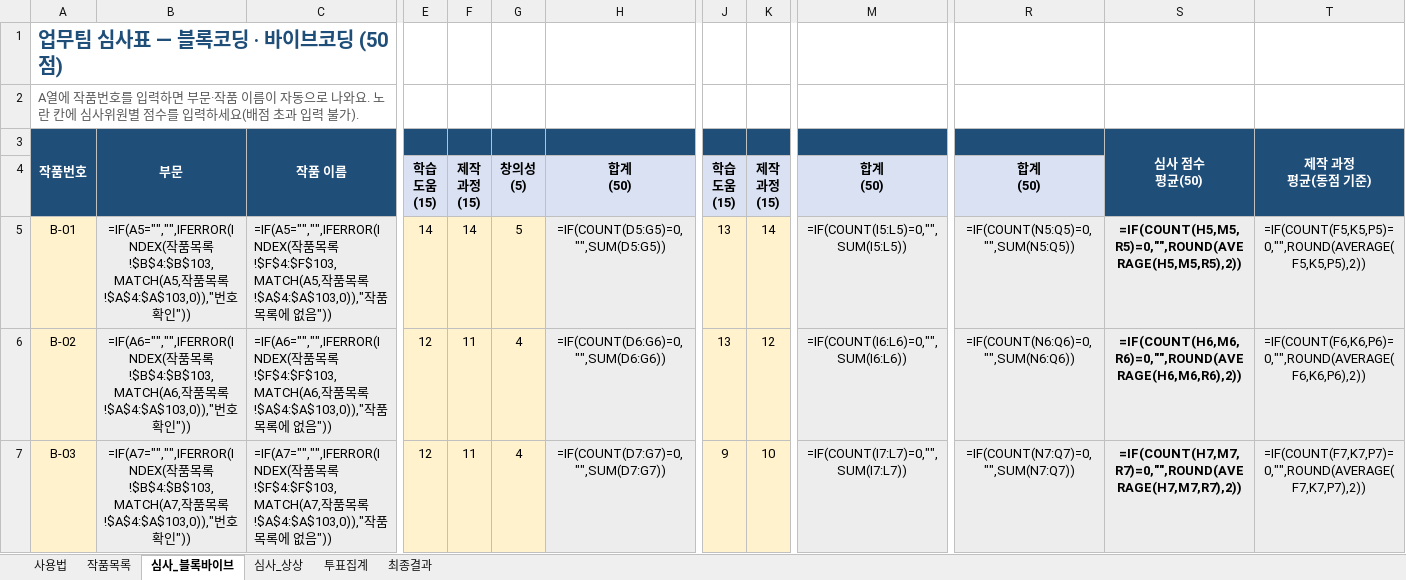
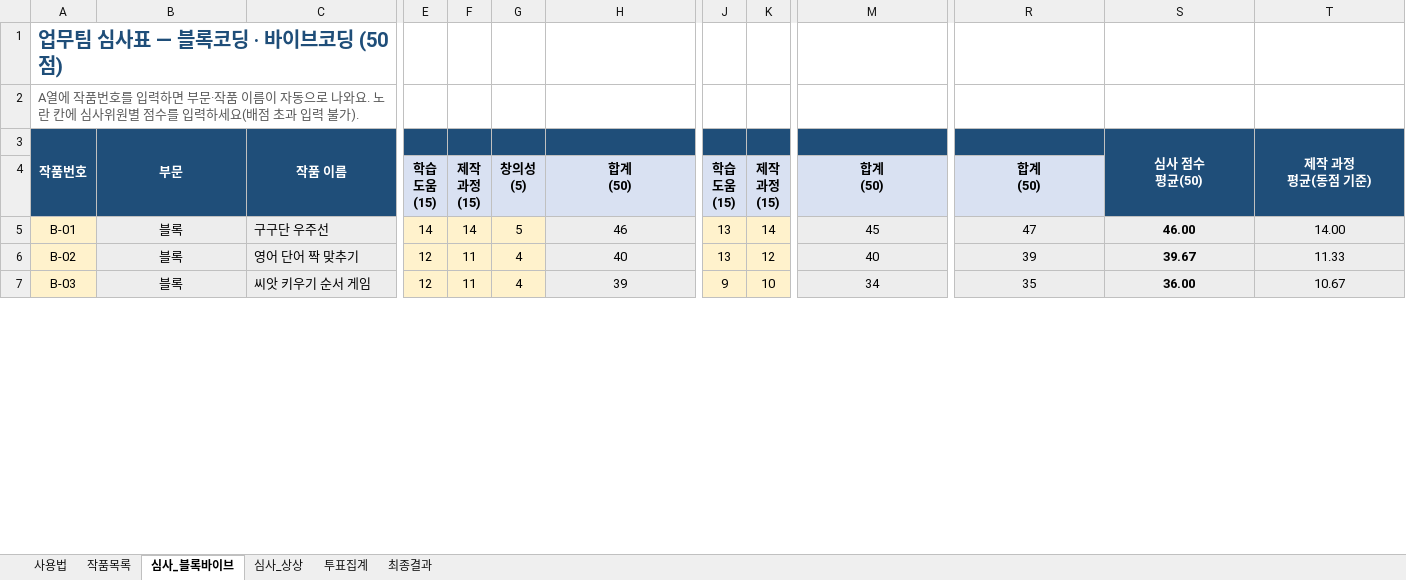
Before and after one commit to superynr/-, an Excel workbook: 위례AI코딩챌린지/06_심사표_및_투표합산.xlsx, sheet 심사_블록바이브, drawn as a sheet; only a part is shown, gaps mark what is left out; values as stored, in another font and other column widths than the file's, no borders; formulas without a stored value are shown as written; the diff covers the shown part only; the diff names each change by its address in the sheet, - before the commit and + after, or states it on an @@ line.

```diff
--- a/위례AI코딩챌린지/06_심사표_및_투표합산.xlsx (sheet 심사_블록바이브)
+++ b/위례AI코딩챌린지/06_심사표_및_투표합산.xlsx (sheet 심사_블록바이브)
-E3:H3 fill: none
+E3:H3 fill: #1F4E79
-J3:M3 fill: none
+J3:M3 fill: #1F4E79
-R3 fill: none
+R3 fill: #1F4E79
-A4:C4 fill: none
+A4:C4 fill: #1F4E79
-S4:T4 fill: none
+S4:T4 fill: #1F4E79
-B5: =IF(A5="","",IFERROR(INDEX(작품목록!$B$4:$B$103,MATCH(A5,작품목록!$A$4:$A$103,0)),"번호 확인"))
+B5: 블록
-C5: =IF(A5="","",IFERROR(INDEX(작품목록!$F$4:$F$103,MATCH(A5,작품목록!$A$4:$A$103,0)),"작품목록에 없음"))
+C5: 구구단 우주선
-H5: =IF(COUNT(D5:G5)=0,"",SUM(D5:G5))
+H5: 46
-M5: =IF(COUNT(I5:L5)=0,"",SUM(I5:L5))
+M5: 45
-R5: =IF(COUNT(N5:Q5)=0,"",SUM(N5:Q5))
+R5: 47
-S5: =IF(COUNT(H5,M5,R5)=0,"",ROUND(AVERAGE(H5,M5,R5),2))
+S5: 46.00
-T5: =IF(COUNT(F5,K5,P5)=0,"",ROUND(AVERAGE(F5,K5,P5),2))
+T5: 14.00
-B6: =IF(A6="","",IFERROR(INDEX(작품목록!$B$4:$B$103,MATCH(A6,작품목록!$A$4:$A$103,0)),"번호 확인"))
+B6: 블록
-C6: =IF(A6="","",IFERROR(INDEX(작품목록!$F$4:$F$103,MATCH(A6,작품목록!$A$4:$A$103,0)),"작품목록에 없음"))
+C6: 영어 단어 짝 맞추기
-H6: =IF(COUNT(D6:G6)=0,"",SUM(D6:G6))
+H6: 40
-M6: =IF(COUNT(I6:L6)=0,"",SUM(I6:L6))
+M6: 40
-R6: =IF(COUNT(N6:Q6)=0,"",SUM(N6:Q6))
+R6: 39
-S6: =IF(COUNT(H6,M6,R6)=0,"",ROUND(AVERAGE(H6,M6,R6),2))
+S6: 39.67
-T6: =IF(COUNT(F6,K6,P6)=0,"",ROUND(AVERAGE(F6,K6,P6),2))
+T6: 11.33
-B7: =IF(A7="","",IFERROR(INDEX(작품목록!$B$4:$B$103,MATCH(A7,작품목록!$A$4:$A$103,0)),"번호 확인"))
+B7: 블록
-C7: =IF(A7="","",IFERROR(INDEX(작품목록!$F$4:$F$103,MATCH(A7,작품목록!$A$4:$A$103,0)),"작품목록에 없음"))
+C7: 씨앗 키우기 순서 게임
-H7: =IF(COUNT(D7:G7)=0,"",SUM(D7:G7))
+H7: 39
-M7: =IF(COUNT(I7:L7)=0,"",SUM(I7:L7))
+M7: 34
-R7: =IF(COUNT(N7:Q7)=0,"",SUM(N7:Q7))
+R7: 35
-S7: =IF(COUNT(H7,M7,R7)=0,"",ROUND(AVERAGE(H7,M7,R7),2))
+S7: 36.00
-T7: =IF(COUNT(F7,K7,P7)=0,"",ROUND(AVERAGE(F7,K7,P7),2))
+T7: 10.67
```
Also changed, not shown: 84 removed rows, 91 edited cells and cell formats elsewhere in this sheet, sheet 투표집계, sheet 최종결과, sheet 심사_상상, charts or pictures, 1 other file.
